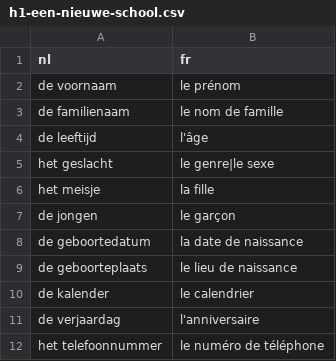
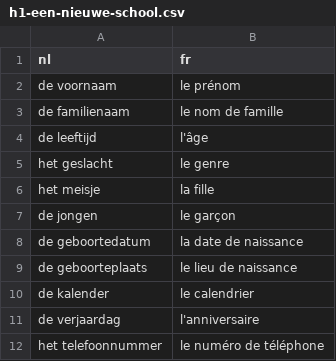
Before and after one commit to anthonyrichir/woordjes, a CSV file: src/lessons/h1-een-nieuwe-school.csv, drawn as a sheet; only a part is shown.

```diff
--- a/src/lessons/h1-een-nieuwe-school.csv
+++ b/src/lessons/h1-een-nieuwe-school.csv
@@ -4,3 +4,3 @@ de familienaam;le nom de famille
 de leeftijd;l'âge
-het geslacht;le genre|le sexe
+het geslacht;le genre
 het meisje;la fille
```
